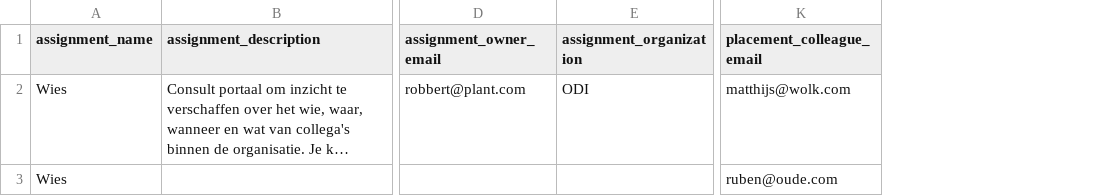
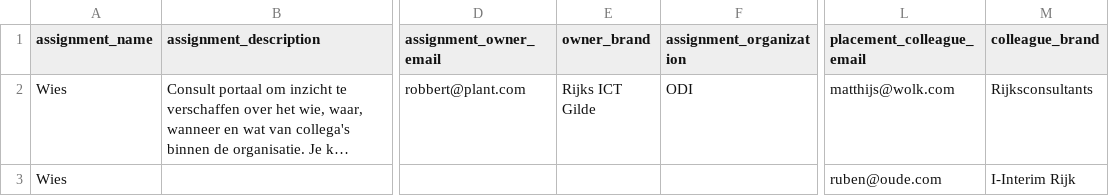
Before and after one commit to RijksICTGilde/wies, a CSV file: wies/core/static/example_assignment_import.csv, drawn as a sheet; only a part is shown, gaps mark what is left out; long unchanged cells end in …; the diff names each change by its address in the sheet, - before the commit and + after, or states it on an @@ line.

Commit message:
brand independent assignment upload (#175)
* brand independent assignment upload

* fix rebase bug

* [pre-commit.ci] auto fixes from pre-commit.com hooks

for more information, see https://pre-commit.ci

* more logical csv col order

* fix example csv

---------

Co-authored-by: pre-commit-ci[bot] <66853113+pre-commit-ci[bot]@users.noreply.github.com>

```diff
--- a/wies/core/static/example_assignment_import.csv
+++ b/wies/core/static/example_assignment_import.csv
+column E (owner_brand), row 2: Rijks ICT Gilde
+column M (colleague_brand), rows 2-3: Rijksconsultants | I-Interim Rijk
```
Also changed, not shown: 5 other files.
